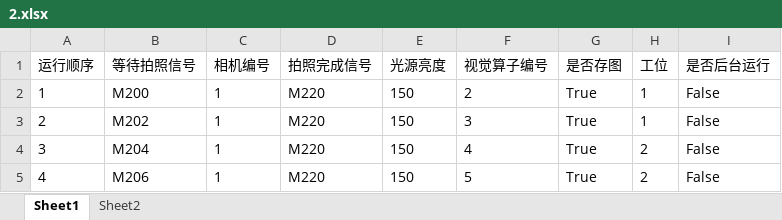
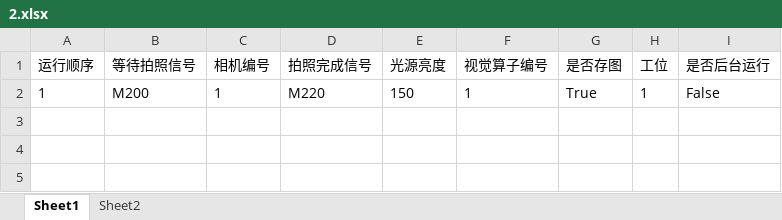
Before and after one commit to Frank3zhou/HW_2D, an Excel workbook: 2D视觉/bin/x64/Debug/MODEL/2.xlsx, sheet Sheet1, drawn as a sheet; values as stored, in another font and other column widths than the file's, no borders; the diff names each change by its address in the sheet, - before the commit and + after, or states it on an @@ line.

```diff
--- a/2D视觉/bin/x64/Debug/MODEL/2.xlsx (sheet Sheet1)
+++ b/2D视觉/bin/x64/Debug/MODEL/2.xlsx (sheet Sheet1)
-F2 (视觉算子编号): 2
+F2 (视觉算子编号): 1
-row 3: 2 | M202 | 1 | M220 | 150 | 3 | True | 1 | False
-row 4: 3 | M204 | 1 | M220 | 150 | 4 | True | 2 | False
-row 5: 4 | M206 | 1 | M220 | 150 | 5 | True | 2 | False
```
Also changed, not shown: sheet Sheet2, 2D视觉/bin/x64/Debug/MODEL/1.xlsx, 31 other files.
